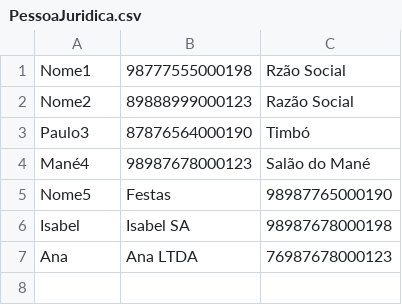
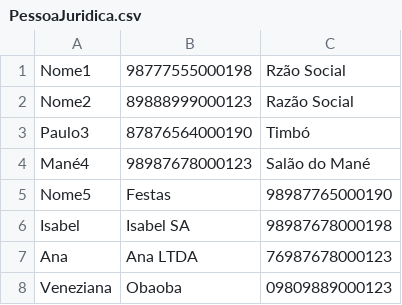
Before and after one commit to luisferhc/cadastropessoauc12, a CSV file: Database/PessoaJuridica.csv, drawn as a sheet; the diff names each change by its address in the sheet, - before the commit and + after, or states it on an @@ line.

```diff
--- a/Database/PessoaJuridica.csv
+++ b/Database/PessoaJuridica.csv
+row 8: Veneziana | Obaoba | 09809889000123
```
Also changed, not shown: 3 other files.
